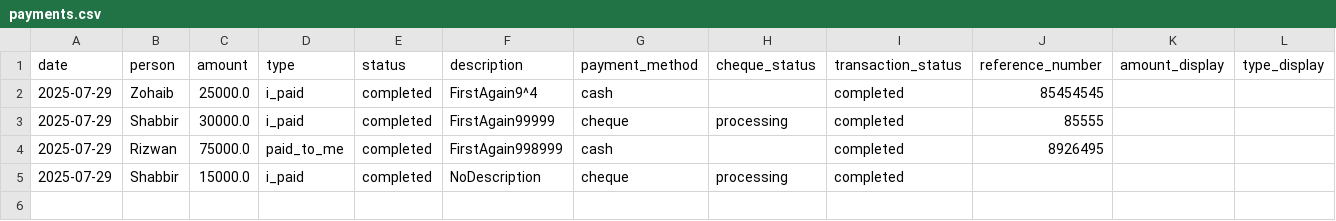
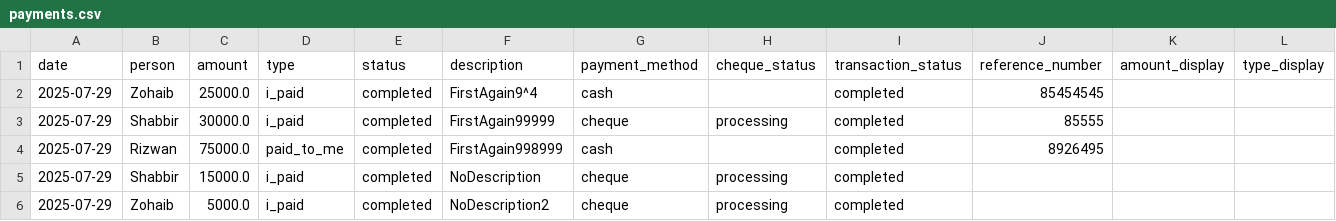
Before and after one commit to Atonomous/payments-summary, a CSV file: payments.csv, drawn as a sheet; only a part is shown; rows hold the shown columns only; the diff names each change by its address in the sheet, - before the commit and + after, or states it on an @@ line.

Commit message:
Automated update: payment records

```diff
--- a/payments.csv
+++ b/payments.csv
+row 6: 2025-07-29 | Zohaib | 5000.0 | i_paid | completed | NoDescription2 | cheque | processing | completed
```
Also changed, not shown: 2 other files.
